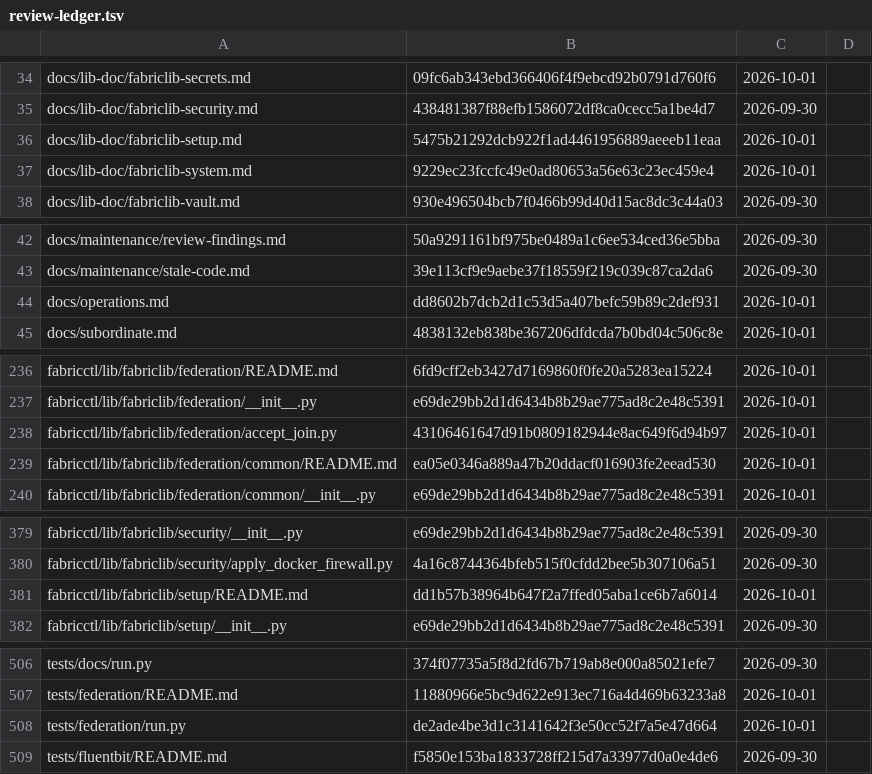
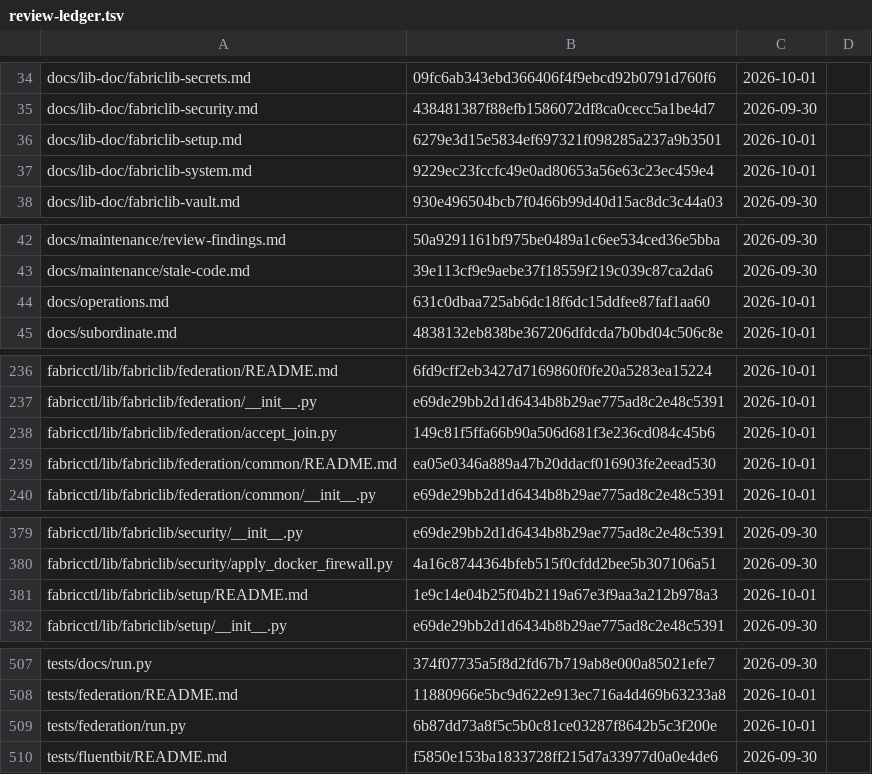
Before and after one commit to archdukejim/open-fabric, a TSV file: docs/maintenance/review-ledger.tsv, drawn as a sheet; only a part is shown, gaps mark what is left out; the diff covers the shown part only.

```diff
--- a/docs/maintenance/review-ledger.tsv
+++ b/docs/maintenance/review-ledger.tsv
@@ -35,3 +35,3 @@ docs/lib-doc/fabriclib-secrets.md	09fc6ab343ebd366406f4f9ebcd92b0791d760f6	2026-
 docs/lib-doc/fabriclib-security.md	438481387f88efb1586072df8ca0cecc5a1be4d7	2026-09-30	
-docs/lib-doc/fabriclib-setup.md	5475b21292dcb922f1ad4461956889aeeeb11eaa	2026-10-01	
+docs/lib-doc/fabriclib-setup.md	6279e3d15e5834ef697321f098285a237a9b3501	2026-10-01	
 docs/lib-doc/fabriclib-system.md	9229ec23fccfc49e0ad80653a56e63c23ec459e4	2026-10-01	
@@ -43,3 +43,3 @@ docs/maintenance/review-findings.md	50a9291161bf975be0489a1c6ee534ced36e5bba	202
 docs/maintenance/stale-code.md	39e113cf9e9aebe37f18559f219c039c87ca2da6	2026-09-30	
-docs/operations.md	dd8602b7dcb2d1c53d5a407befc59b89c2def931	2026-10-01	
+docs/operations.md	631c0dbaa725ab6dc18f6dc15ddfee87faf1aa60	2026-10-01	
 docs/subordinate.md	4838132eb838be367206dfdcda7b0bd04c506c8e	2026-10-01	
@@ -237,3 +237,3 @@ fabricctl/lib/fabriclib/federation/README.md	6fd9cff2eb3427d7169860f0fe20a5283ea
 fabricctl/lib/fabriclib/federation/__init__.py	e69de29bb2d1d6434b8b29ae775ad8c2e48c5391	2026-10-01	
-fabricctl/lib/fabriclib/federation/accept_join.py	43106461647d91b0809182944e8ac649f6d94b97	2026-10-01	
+fabricctl/lib/fabriclib/federation/accept_join.py	149c81f5ffa66b90a506d681f3e236cd084c45b6	2026-10-01	
 fabricctl/lib/fabriclib/federation/common/README.md	ea05e0346a889a47b20ddacf016903fe2eead530	2026-10-01	
@@ -380,3 +380,3 @@ fabricctl/lib/fabriclib/security/__init__.py	e69de29bb2d1d6434b8b29ae775ad8c2e48
 fabricctl/lib/fabriclib/security/apply_docker_firewall.py	4a16c8744364bfeb515f0cfdd2bee5b307106a51	2026-09-30	
-fabricctl/lib/fabriclib/setup/README.md	dd1b57b38964b647f2a7ffed05aba1ce6b7a6014	2026-10-01	
+fabricctl/lib/fabriclib/setup/README.md	1e9c14e04b25f04b2119a67e3f9aa3a212b978a3	2026-10-01	
 fabricctl/lib/fabriclib/setup/__init__.py	e69de29bb2d1d6434b8b29ae775ad8c2e48c5391	2026-09-30	
@@ -507,3 +508,3 @@ tests/docs/run.py	374f07735a5f8d2fd67b719ab8e000a85021efe7	2026-09-30
 tests/federation/README.md	11880966e5bc9d622e913ec716a4d469b63233a8	2026-10-01	
-tests/federation/run.py	de2ade4be3d1c3141642f3e50cc52f7a5e47d664	2026-10-01	
+tests/federation/run.py	6b87dd73a8f5c5b0c81ce03287f8642b5c3f200e	2026-10-01	
 tests/fluentbit/README.md	f5850e153ba1833728ff215d7a33977d0a0e4de6	2026-09-30	
```
Also changed, not shown: 1 added row and 9 edited cells elsewhere in this file, 15 other files.
